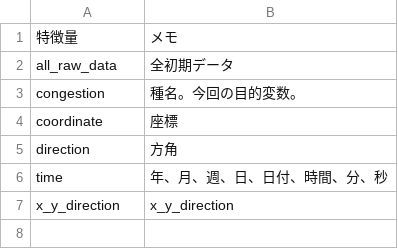
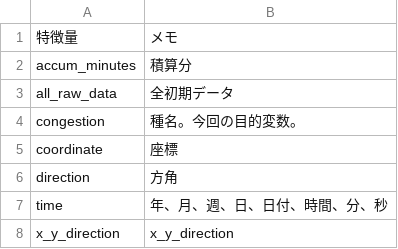
Before and after one commit to MM-Fish/TPS-Mar2022, a CSV file: data/features/_features_memo.csv, drawn as a sheet; the diff names each change by its address in the sheet, - before the commit and + after, or states it on an @@ line.

```diff
--- a/data/features/_features_memo.csv
+++ b/data/features/_features_memo.csv
+row 2: accum_minutes | 積算分
```
Also changed, not shown: 7 other files.
